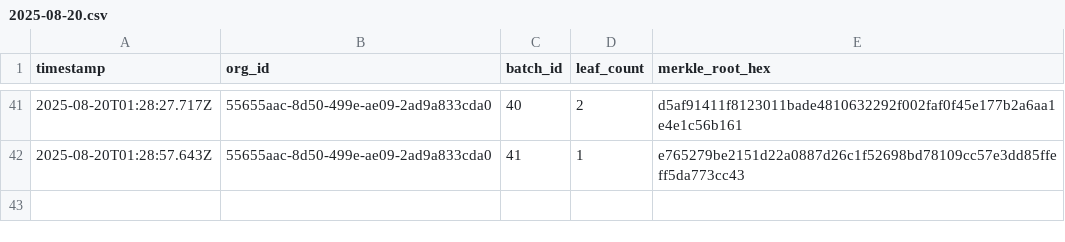
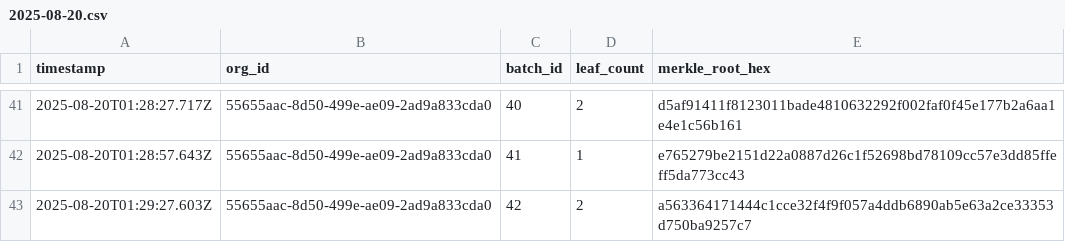
Before and after one commit to traceprompt/open-anchors, a CSV file: 2025-08-20.csv, drawn as a sheet; only a part is shown, gaps mark what is left out.

Commit message:
anchor 1 roots (2025-08-20)

```diff
--- a/2025-08-20.csv
+++ b/2025-08-20.csv
@@ -42 +42,2 @@ timestamp,org_id,batch_id,leaf_count,merkle_root_hex
 2025-08-20T01:28:57.643Z,55655aac-8d50-499e-ae09-2ad9a833cda0,41,1,e765279be2151d22a0887d26c1f52698bd78109cc57e3dd85ffeff5da773cc43
+2025-08-20T01:29:27.603Z,55655aac-8d50-499e-ae09-2ad9a833cda0,42,2,a563364171444c1cce32f4f9f057a4ddb6890ab5e63a2ce33353d750ba9257c7
```
